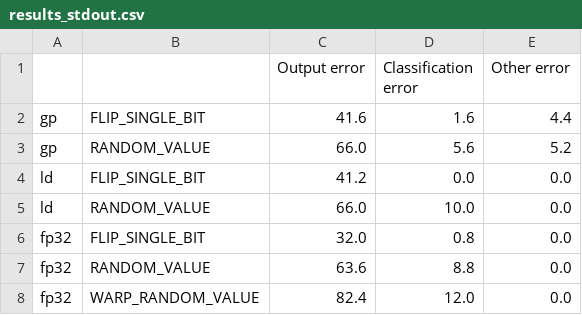
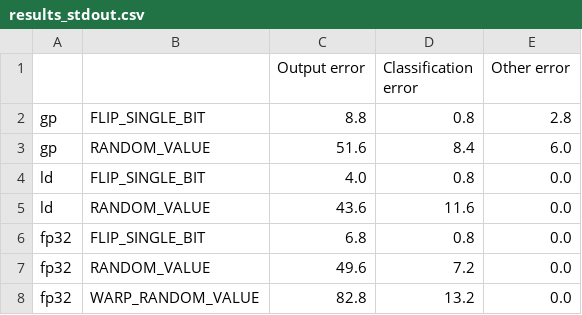
Before and after one commit to lucasrqt/sample_tool, a CSV file: results/pascal/vit14l_224/results_stdout.csv, drawn as a sheet.

```diff
--- a/results/pascal/vit14l_224/results_stdout.csv
+++ b/results/pascal/vit14l_224/results_stdout.csv
@@ -1,8 +1,8 @@
 ,,Output error,Classification error,Other error
-gp,FLIP_SINGLE_BIT,41.6,1.6,4.4
-gp,RANDOM_VALUE,66.0,5.6,5.2
-ld,FLIP_SINGLE_BIT,41.2,0.0,0.0
-ld,RANDOM_VALUE,66.0,10.0,0.0
-fp32,FLIP_SINGLE_BIT,32.0,0.8,0.0
-fp32,RANDOM_VALUE,63.6,8.8,0.0
-fp32,WARP_RANDOM_VALUE,82.4,12.0,0.0
+gp,FLIP_SINGLE_BIT,8.8,0.8,2.8
+gp,RANDOM_VALUE,51.6,8.4,6.0
+ld,FLIP_SINGLE_BIT,4.0,0.8,0.0
+ld,RANDOM_VALUE,43.6,11.6,0.0
+fp32,FLIP_SINGLE_BIT,6.8,0.8,0.0
+fp32,RANDOM_VALUE,49.6,7.2,0.0
+fp32,WARP_RANDOM_VALUE,82.8,13.2,0.0
```
Also changed, not shown: results/pascal/errs_by_model.csv, results/pascal/vit14l_224/results_cat.csv, 10 other files.
